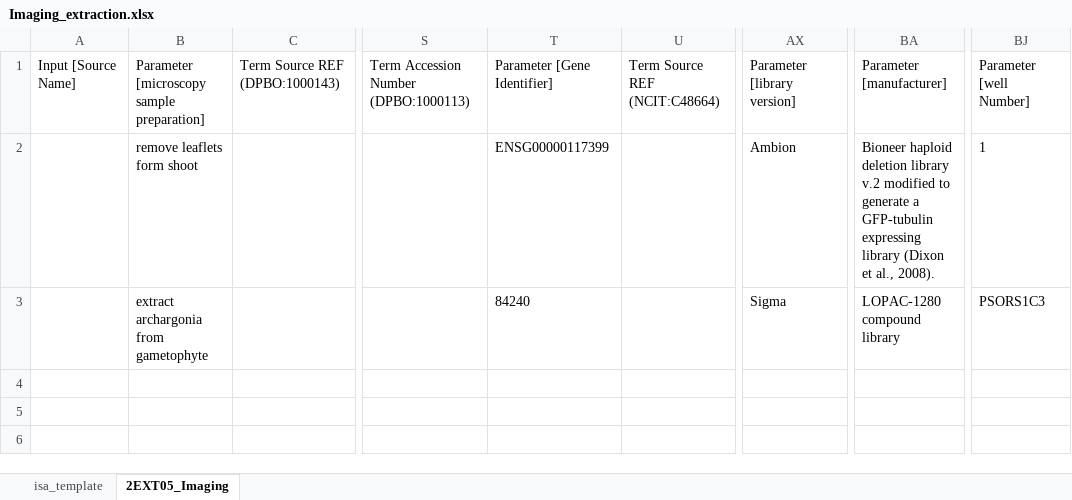
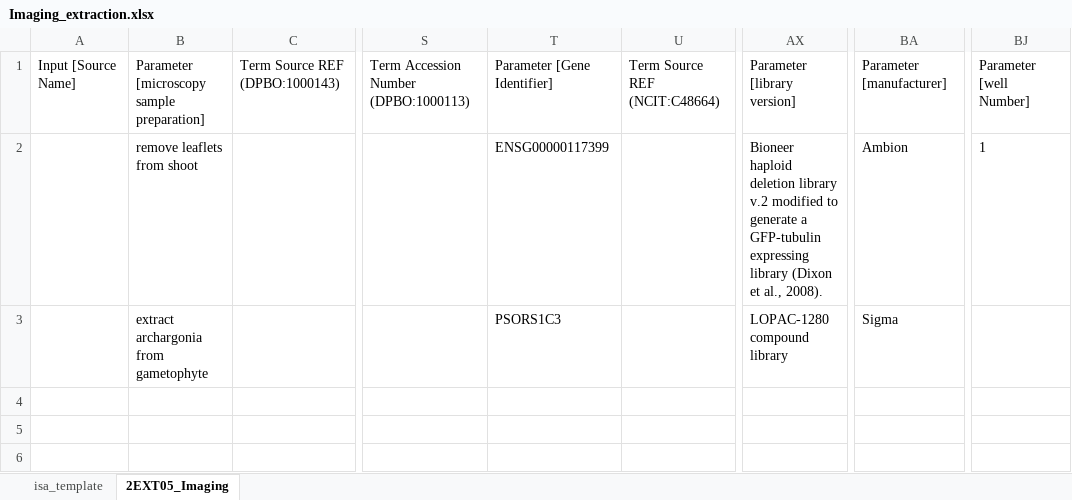
Before and after one commit to nfdi4plants/Swate-templates, an Excel workbook: templates/dataplant/Imaging_extraction.xlsx, sheet 2EXT05_Imaging, drawn as a sheet; only a part is shown, gaps mark what is left out; values as stored, in another font and other column widths than the file's, no borders; table styles not drawn; the diff names each change by its address in the sheet, - before the commit and + after, or states it on an @@ line.

```diff
--- a/templates/dataplant/Imaging_extraction.xlsx (sheet 2EXT05_Imaging)
+++ b/templates/dataplant/Imaging_extraction.xlsx (sheet 2EXT05_Imaging)
-B2: remove leaflets form shoot
+B2: remove leaflets from shoot
-AX2: Ambion
+AX2: Bioneer haploid deletion library v.2 modified to generate a GFP-tubulin expressing library (Dixon et al., 2008).
-BA2: Bioneer haploid deletion library v.2 modified to generate a GFP-tubulin expressing library (Dixon et al., 2008).
+BA2: Ambion
-T3: 84240
+T3: PSORS1C3
-AX3: Sigma
+AX3: LOPAC-1280 compound library
-BA3: LOPAC-1280 compound library
+BA3: Sigma
-BJ3: PSORS1C3
+BJ3: (empty)
```
Also changed, not shown: templates/dataplant/Genomics_assay.xlsx, templates/dataplant/Proteomics_MassSpec_assay.xlsx.
